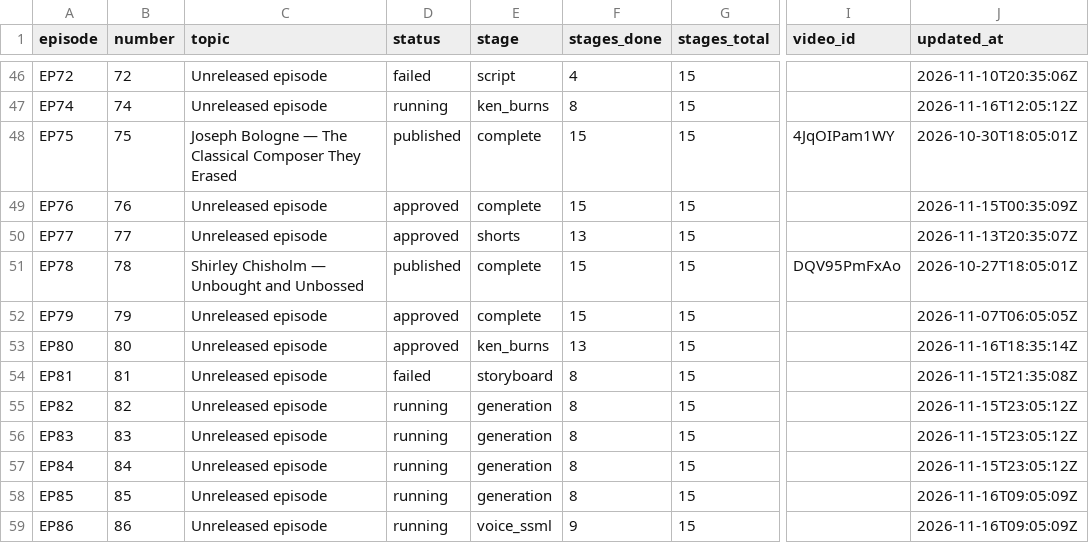
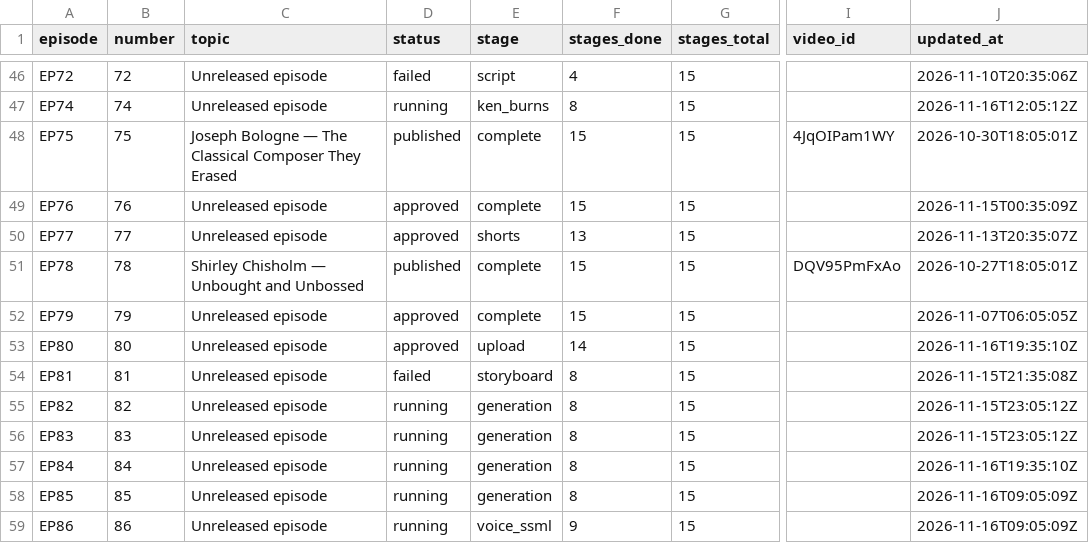
Before and after one commit to Dixon8303/ImaginariumOzone, a CSV file: status/production_status.csv, drawn as a sheet; only a part is shown, gaps mark what is left out; the diff covers the shown part only; the diff names each change by its address in the sheet, - before the commit and + after, or states it on an @@ line.

```diff
--- a/status/production_status.csv
+++ b/status/production_status.csv
-E53 (stage): ken_burns
+E53 (stage): upload
-F53 (stages_done): 13
+F53 (stages_done): 14
-J53 (updated_at): 2026-11-16T18:35:14Z
+J53 (updated_at): 2026-11-16T19:35:10Z
-J57 (updated_at): 2026-11-15T23:05:12Z
+J57 (updated_at): 2026-11-16T19:35:10Z
```
Also changed, not shown: 26 edited cells elsewhere in this file.
